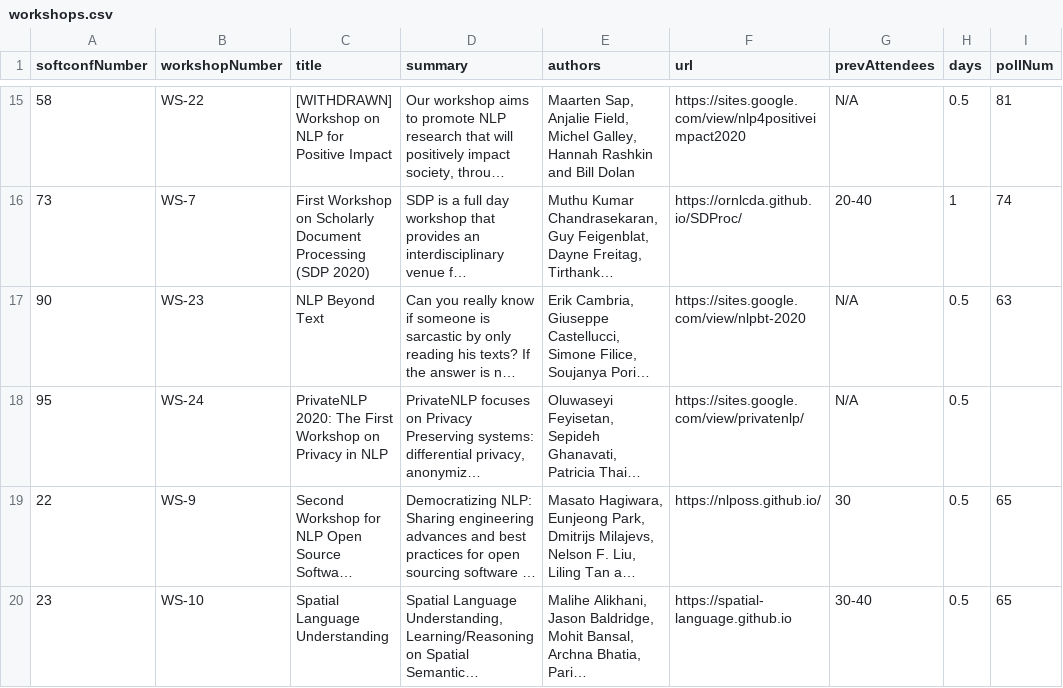
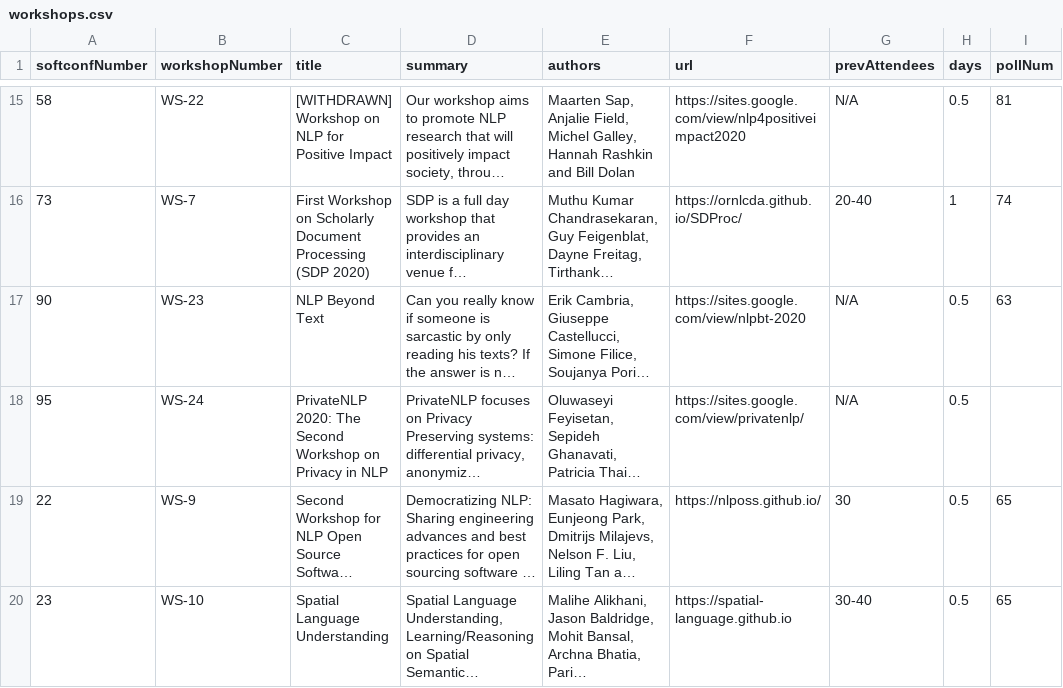
Before and after one commit to emnlp2020/emnlp2020-website, a CSV file: src/data/workshops.csv, drawn as a sheet; only a part is shown, gaps mark what is left out; long unchanged cells end in …; the diff names each change by its address in the sheet, - before the commit and + after, or states it on an @@ line.

Commit message:
updated a workshop name

```diff
--- a/src/data/workshops.csv
+++ b/src/data/workshops.csv
-C18 (title): …2020: The First Workshop on…
+C18 (title): …2020: The Second Workshop on…
```
